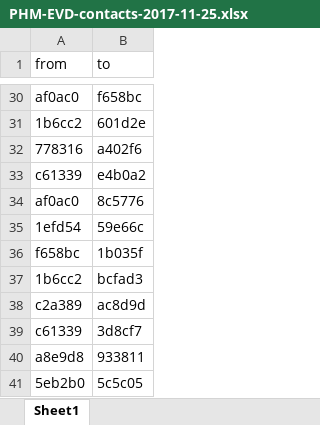
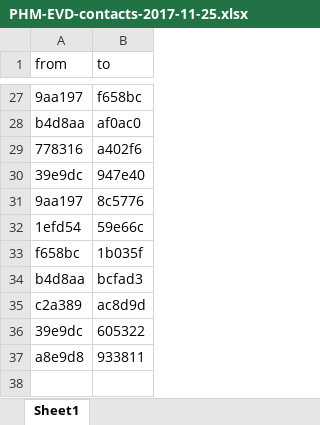
Before and after one commit to reconhub/learn, an Excel workbook: static/data/PHM-EVD-contacts-2017-11-25.xlsx, sheet Sheet1, drawn as a sheet; only a part is shown, gaps mark what is left out; values as stored, in another font and other column widths than the file's, no borders; removed rows and columns are numbered as before the commit, all else as after; the diff covers the shown part only; the diff names each change by its address in the sheet, - before the commit and + after, or states it on an @@ line.

```diff
--- a/static/data/PHM-EVD-contacts-2017-11-25.xlsx (sheet Sheet1)
+++ b/static/data/PHM-EVD-contacts-2017-11-25.xlsx (sheet Sheet1)
-A27 (from): af0ac0
+A27 (from): 9aa197
-row 31: 1b6cc2 | 601d2e
+row 28: b4d8aa | af0ac0
-row 33: c61339 | e4b0a2
+row 30: 39e9dc | 947e40
-A31 (from): af0ac0
+A31 (from): 9aa197
-A34 (from): 1b6cc2
+A34 (from): b4d8aa
-row 39: c61339 | 3d8cf7
+row 36: 39e9dc | 605322
-row 41: 5eb2b0 | 5c5c05
```
Also changed, not shown: 5 added rows, 8 removed rows and 12 edited cells elsewhere in this sheet, static/data/PHM-EVD-contacts-2017-10-27.xlsx, static/data/PHM-EVD-linelist-2017-10-27.xlsx, 1 other file.
